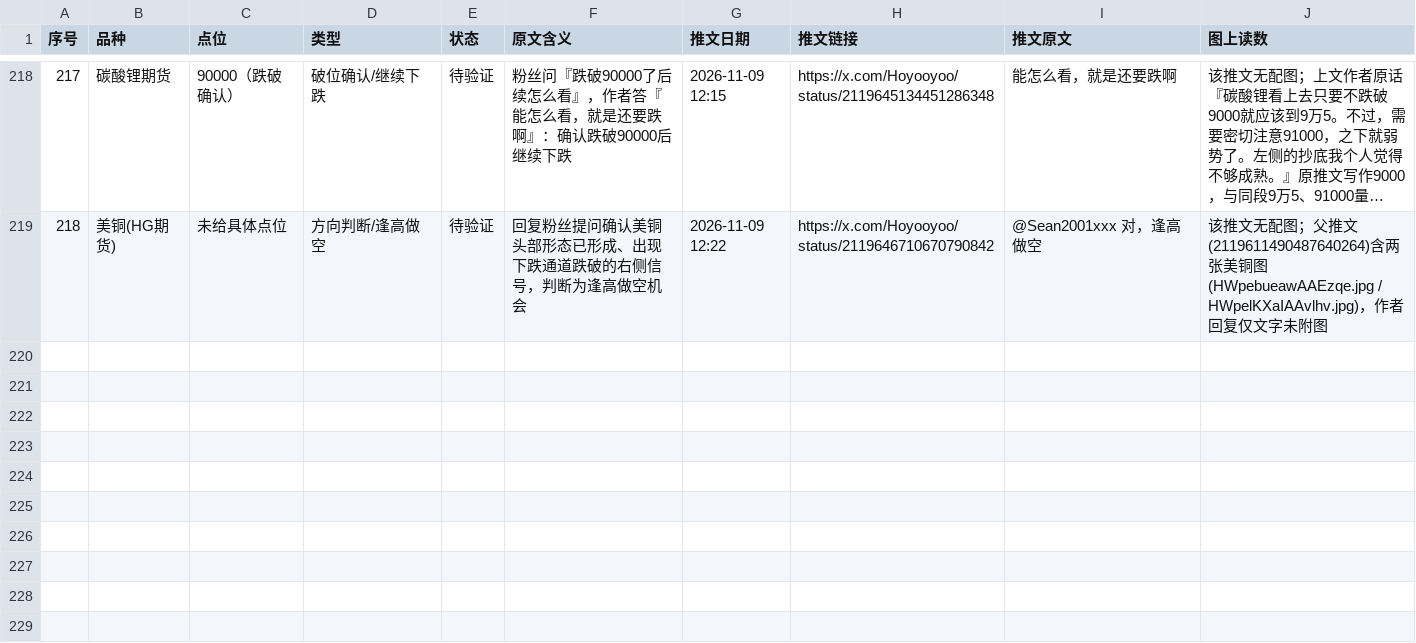
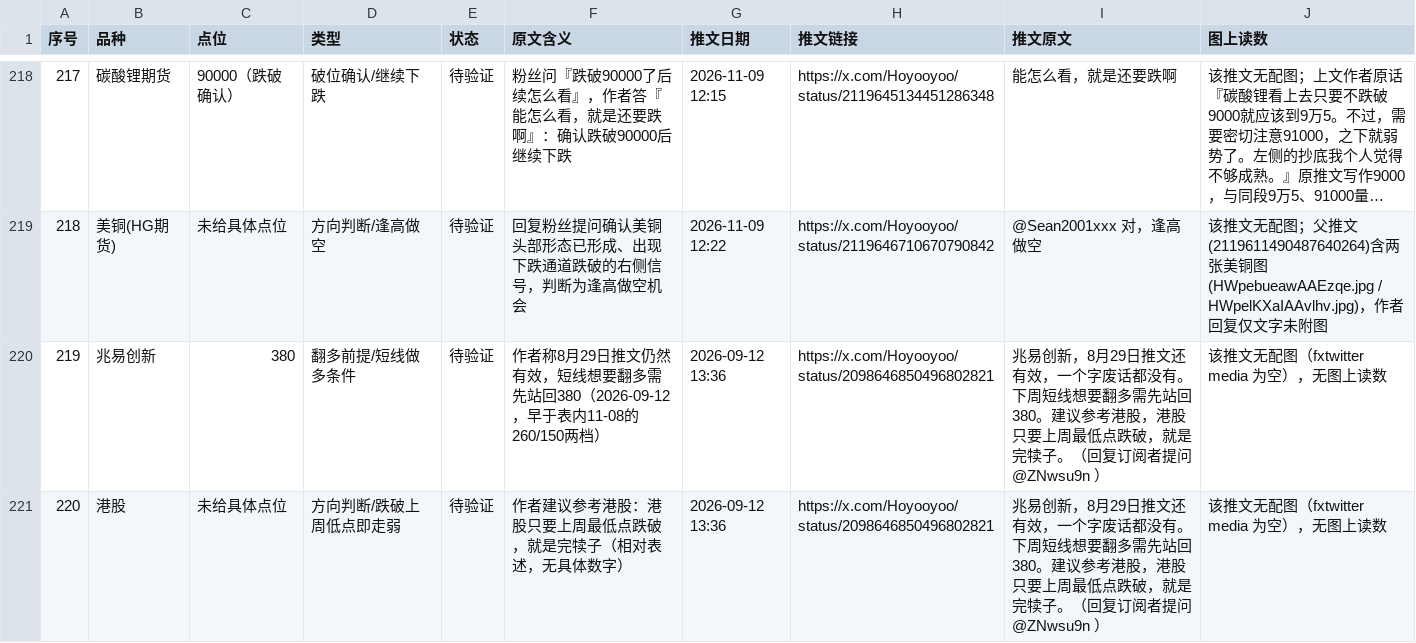
Before and after one commit to jianzhishuai/qiusheng-levels, a TSV file: 秋生trader_关键点位.tsv, drawn as a sheet; only a part is shown, gaps mark what is left out; long unchanged cells end in …; the diff names each change by its address in the sheet, - before the commit and + after, or states it on an @@ line.

Commit message:
Update 秋生trader_关键点位.tsv

```diff
--- a/秋生trader_关键点位.tsv
+++ b/秋生trader_关键点位.tsv
+row 220: 219 | 兆易创新 | 380 | 翻多前提/短线做多条件 | 待验证 | 作者称8月29日推文仍然有效，短线想要翻多需先站回380（2026-09-12，早于表内11-08的260/150两档） | 2026-09-12 13:36 | https://x.com/Hoyooyoo/status/2098646850496802821 | 兆易创新，8月29日推文还有效，一个字废话都没有。下周短线想要翻多需先站回380。建议参考港股，港股只要上周最低点跌破，就是完犊子。（回复订阅者提问 @ZNwsu9n ） | 该推文无配图（fxtwitter media 为空），无图上读数
+row 221: 220 | 港股 | 未给具体点位 | 方向判断/跌破上周低点即走弱 | 待验证 | 作者建议参考港股：港股只要上周最低点跌破，就是完犊子（相对表述，无具体数字） | 2026-09-12 13:36 | https://x.com/Hoyooyoo/status/2098646850496802821 | 兆易创新，8月29日推文还有效，一个字废话都没有。下周短线想要翻多需先站回380。建议参考港股，港股只要上周最低点跌破，就是完犊子。（回复订阅者提问 @ZNwsu9n ） | 该推文无配图（fxtwitter media 为空），无图上读数
```
